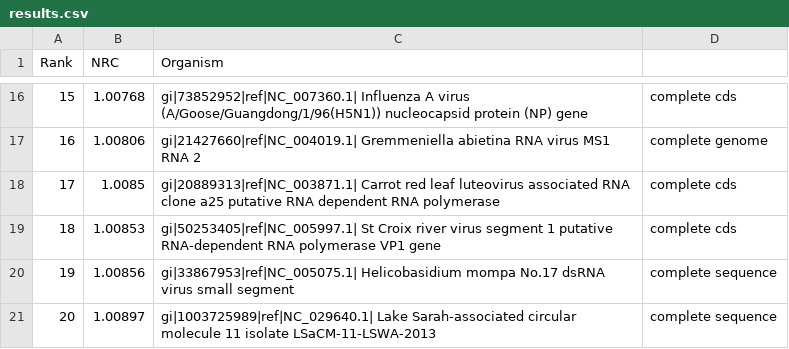
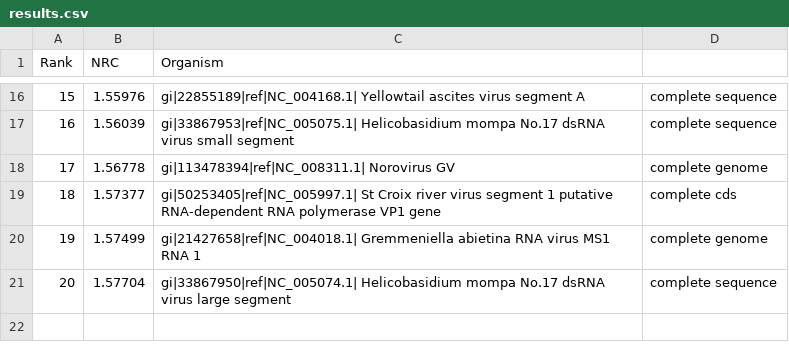
Before and after one commit to Z3uziks/TAI-Group-7, a CSV file: assignment2/results.csv, drawn as a sheet; only a part is shown, gaps mark what is left out; the diff covers the shown part only.

```diff
--- a/assignment2/results.csv
+++ b/assignment2/results.csv
@@ -16,6 +16,6 @@ Rank,NRC,Organism
-15,1.00768,gi|73852952|ref|NC_007360.1| Influenza A virus (A/Goose/Guangdong/1/96(H5N1)) nucleocapsid protein (NP) gene, complete cds
-16,1.00806,gi|21427660|ref|NC_004019.1| Gremmeniella abietina RNA virus MS1 RNA 2, complete genome
-17,1.0085,gi|20889313|ref|NC_003871.1| Carrot red leaf luteovirus associated RNA clone a25 putative RNA dependent RNA polymerase, complete cds
-18,1.00853,gi|50253405|ref|NC_005997.1| St Croix river virus segment 1 putative RNA-dependent RNA polymerase VP1 gene, complete cds
-19,1.00856,gi|33867953|ref|NC_005075.1| Helicobasidium mompa No.17 dsRNA virus small segment, complete sequence
-20,1.00897,gi|1003725989|ref|NC_029640.1| Lake Sarah-associated circular molecule 11 isolate LSaCM-11-LSWA-2013, complete sequence
+15,1.55976,gi|22855189|ref|NC_004168.1| Yellowtail ascites virus segment A, complete sequence
+16,1.56039,gi|33867953|ref|NC_005075.1| Helicobasidium mompa No.17 dsRNA virus small segment, complete sequence
+17,1.56778,gi|113478394|ref|NC_008311.1| Norovirus GV, complete genome
+18,1.57377,gi|50253405|ref|NC_005997.1| St Croix river virus segment 1 putative RNA-dependent RNA polymerase VP1 gene, complete cds
+19,1.57499,gi|21427658|ref|NC_004018.1| Gremmeniella abietina RNA virus MS1 RNA 1, complete genome
+20,1.57704,gi|33867950|ref|NC_005074.1| Helicobasidium mompa No.17 dsRNA virus large segment, complete sequence
```
Also changed, not shown: 31 edited cells elsewhere in this file, assignment2/nrc_heatmap_matrix.csv, 10 other files.
